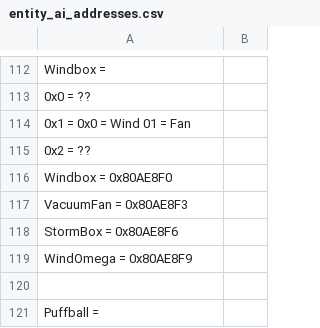
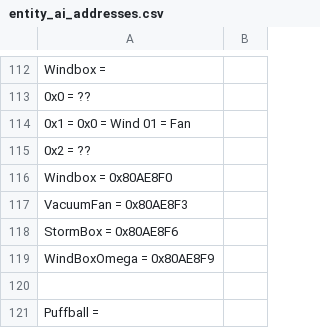
Before and after one commit to thomasneff/mmbn3-draft-gauntlet, a CSV file: entity_ai_addresses.csv, drawn as a sheet; only a part is shown, gaps mark what is left out.

```diff
--- a/entity_ai_addresses.csv
+++ b/entity_ai_addresses.csv
@@ -118,3 +118,3 @@ VacuumFan = 0x80AE8F3,
 StormBox = 0x80AE8F6,
-WindOmega = 0x80AE8F9,
+WindBoxOmega = 0x80AE8F9,
 ,
```
Also changed, not shown: virus_types.csv, 9 other files.
